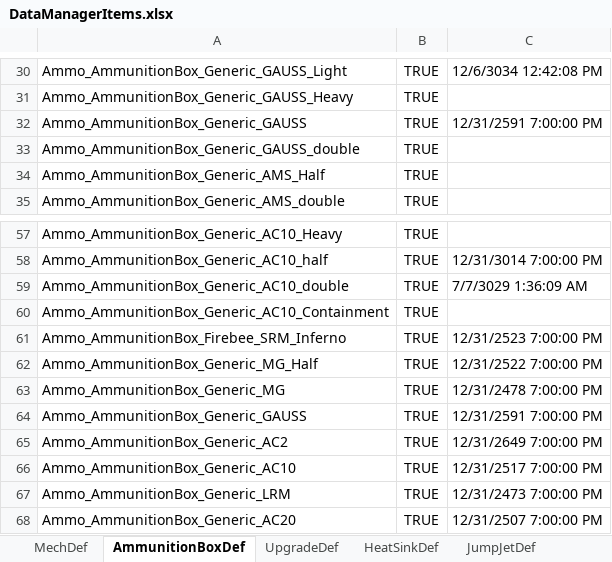
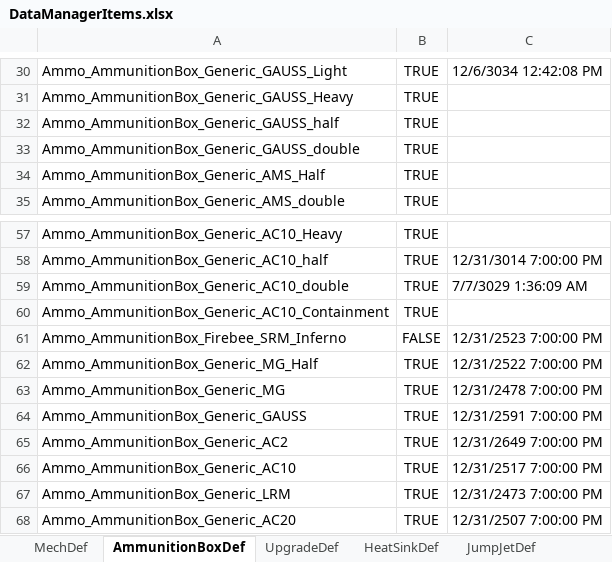
Before and after one commit to donZappo/Battletech-Revised-Release-Version, an Excel workbook: vfProcGenStores/DataManagerItems.xlsx, sheet AmmunitionBoxDef, drawn as a sheet; only a part is shown, gaps mark what is left out; values as stored, in another font and other column widths than the file's, no borders; the diff names each change by its address in the sheet, - before the commit and + after, or states it on an @@ line.

```diff
--- a/vfProcGenStores/DataManagerItems.xlsx (sheet AmmunitionBoxDef)
+++ b/vfProcGenStores/DataManagerItems.xlsx (sheet AmmunitionBoxDef)
-A32: Ammo_AmmunitionBox_Generic_GAUSS
+A32: Ammo_AmmunitionBox_Generic_GAUSS_half
-C32: 12/31/2591 7:00:00 PM
+C32: (empty)
-B61: TRUE
+B61: FALSE
```
Also changed, not shown: sheet WeaponDef, sheet HeatSinkDef, sheet UpgradeDef, sheet MechDef, 3 other files.
